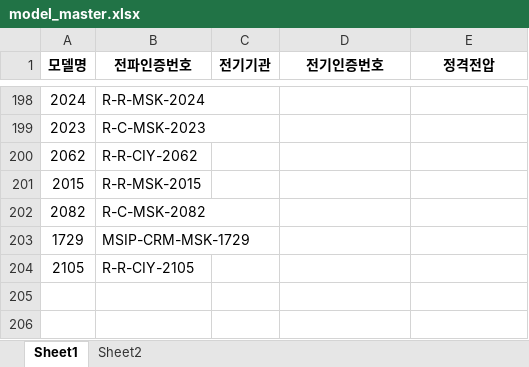
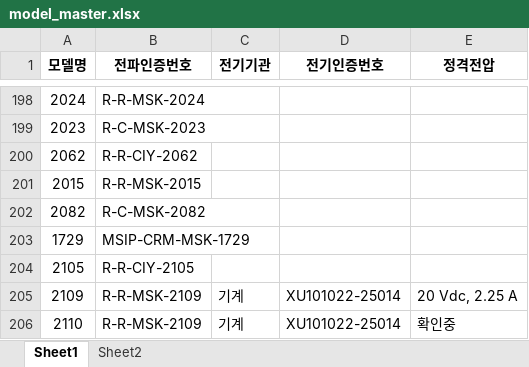
Before and after one commit to helloboraS/MS-MASTER, an Excel workbook: model_master.xlsx, sheet Sheet1, drawn as a sheet; only a part is shown, gaps mark what is left out; values as stored, in another font and other column widths than the file's, no borders; the diff names each change by its address in the sheet, - before the commit and + after, or states it on an @@ line.

```diff
--- a/model_master.xlsx (sheet Sheet1)
+++ b/model_master.xlsx (sheet Sheet1)
+row 205: 2109 | R-R-MSK-2109 | 기계 | XU101022-25014 | 20 Vdc, 2.25 A
+row 206: 2110 | R-R-MSK-2109 | 기계 | XU101022-25014 | 확인중
```
Also changed, not shown: master_data.xlsx.
